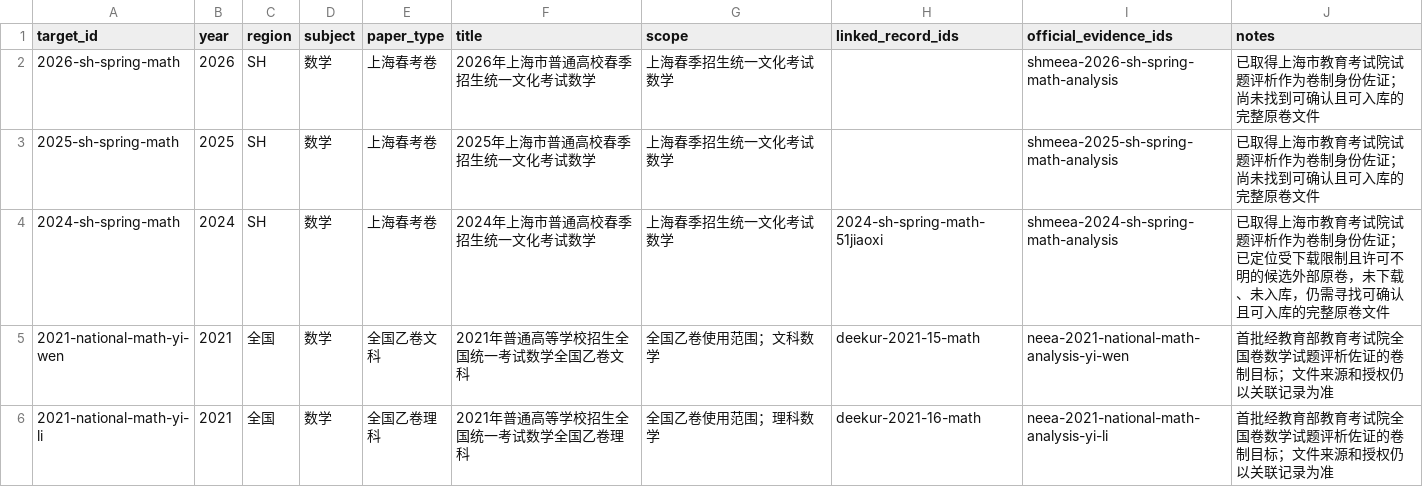
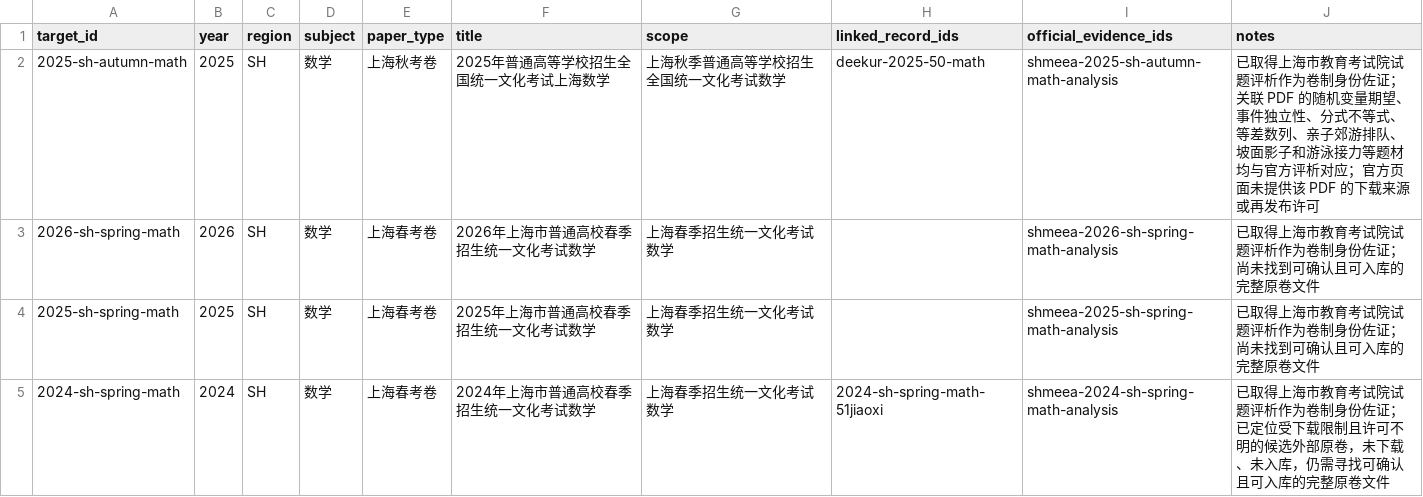
Before and after one commit to qingshuo/China-Gaokao-Papers-Collection, a CSV file: data/paper-targets.csv, drawn as a sheet; only a part is shown; the shorter side is filled out with more unchanged rows; the diff names each change by its address in the sheet, - before the commit and + after, or states it on an @@ line.

Commit message:
verify 2025 Shanghai autumn math identity

```diff
--- a/data/paper-targets.csv
+++ b/data/paper-targets.csv
+row 2: 2025-sh-autumn-math | 2025 | SH | 数学 | 上海秋考卷 | 2025年普通高等学校招生全国统一文化考试上海数学 | 上海秋季普通高等学校招生全国统一文化考试数学 | deekur-2025-50-math | shmeea-2025-sh-autumn-math-analysis | 已取得上海市教育考试院试题评析作为卷制身份佐证；关联 PDF 的随机变量期望、事件独立性、分式不等式、等差数列、亲子郊游排队、坡面影子和游泳接力等题材均与官方评析对应；官方页面未提供该 PDF 的下载来源或再发布许可
```
Also changed, not shown: data/official-evidence.csv, 2 other files.
